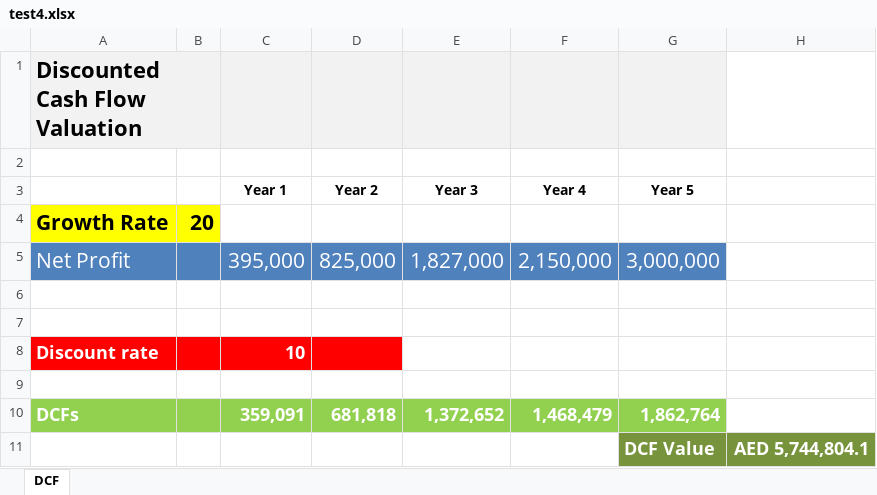
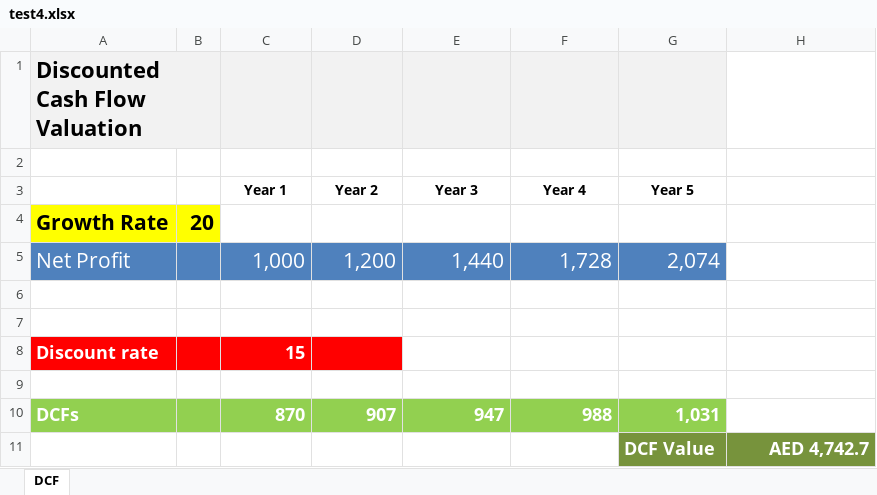
Before and after one commit to navaid7890/mindcloud, an Excel workbook: My_application/third_party/PHPExcel/finance/test4.xlsx, sheet DCF, drawn as a sheet; values as stored, in another font and other column widths than the file's, no borders; removed rows and columns are numbered as before the commit, all else as after; the diff names each change by its address in the sheet, - before the commit and + after, or states it on an @@ line.

Commit message:
updated excelsheets

```diff
--- a/My_application/third_party/PHPExcel/finance/test4.xlsx (sheet DCF)
+++ b/My_application/third_party/PHPExcel/finance/test4.xlsx (sheet DCF)
-row 5: Net Profit |  | 395,000 | 825,000 | 1,827,000 | 2,150,000 | 3,000,000
+row 5: Net Profit |  | 1,000 | 1,200 | 1,440 | 1,728 | 2,074
-C8 (Year 1): 10
+C8 (Year 1): 15
-row 10: DCFs |  | 359,091 | 681,818 | 1,372,652 | 1,468,479 | 1,862,764
+row 10: DCFs |  | 870 | 907 | 947 | 988 | 1,031
-H11: AED 5,744,804.1
+H11: AED 4,742.7
```
Also changed, not shown: 1 other file.
